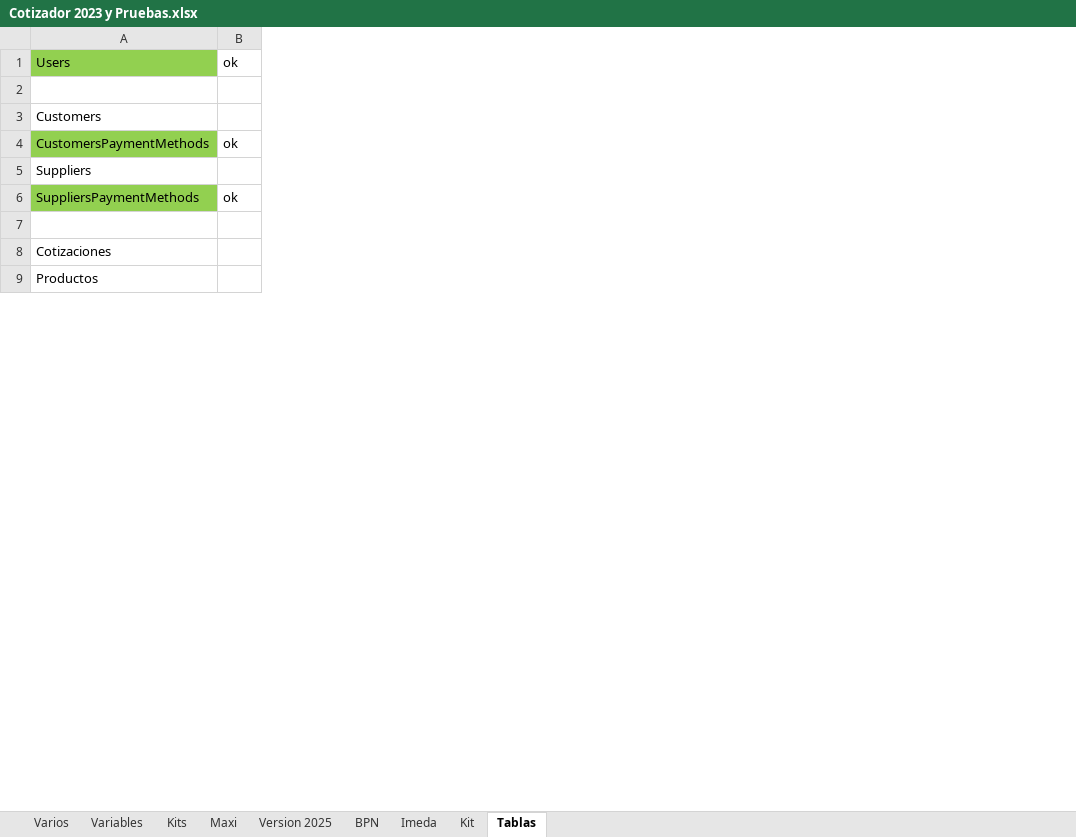
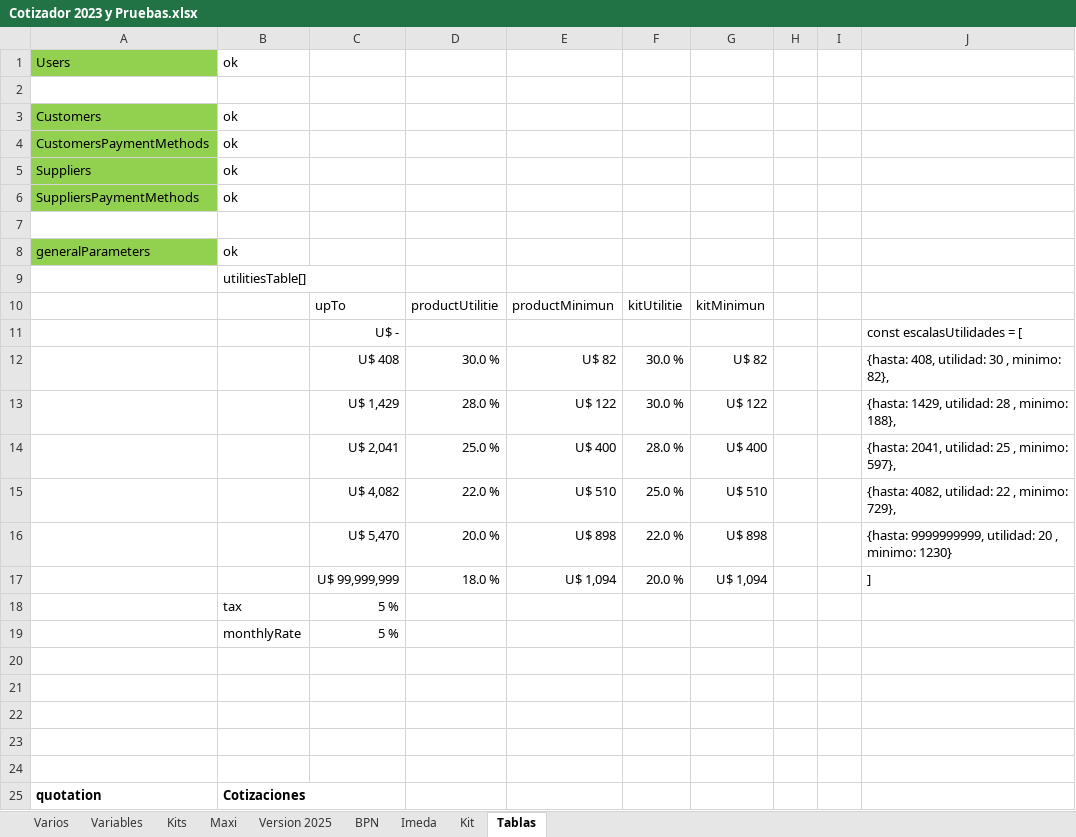
Before and after one commit to MaxiFabbri/cotizador-merch, an Excel workbook: Cotizador 2023 y Pruebas.xlsx, sheet Tablas, drawn as a sheet; only a part is shown; values as stored, in another font and other column widths than the file's, no borders; removed rows and columns are numbered as before the commit, all else as after; the diff covers the shown part only; the diff names each change by its address in the sheet, - before the commit and + after, or states it on an @@ line.

Commit message:
quotations and General parameters endpoints created

```diff
--- a/Cotizador 2023 y Pruebas.xlsx (sheet Tablas)
+++ b/Cotizador 2023 y Pruebas.xlsx (sheet Tablas)
-column B, rows 1-6: ok |  |  | ok |  | ok
+column B, rows 1-8: ok |  | ok | ok | ok | ok |  | ok; row 25: Cotizaciones
+column C, empty
+column D, empty
+column E, empty
+column F, empty
+column G, empty
+column H, empty
+column I, empty
+column J, empty
-A3 fill: none
+A3 fill: #92D050
-A5 fill: none
+A5 fill: #92D050
-A8: Cotizaciones
+A8: generalParameters
-A8 fill: none
+A8 fill: #92D050
+row 9:  | utilitiesTable[]
+row 10:  |  | upTo | productUtilitie | productMinimun | kitUtilitie | kitMinimun
+row 11:  |  | U$ - |  |  |  |  |  |  | const escalasUtilidades = [
+row 12:  |  | U$ 408 | 30.0 % | U$ 82 | 30.0 % | U$ 82 |  |  | {hasta: 408, utilidad: 30 , minimo: 82},
+row 13:  |  | U$ 1,429 | 28.0 % | U$ 122 | 30.0 % | U$ 122 |  |  | {hasta: 1429, utilidad: 28 , minimo: 188},
+row 14:  |  | U$ 2,041 | 25.0 % | U$ 400 | 28.0 % | U$ 400 |  |  | {hasta: 2041, utilidad: 25 , minimo: 597},
+row 15:  |  | U$ 4,082 | 22.0 % | U$ 510 | 25.0 % | U$ 510 |  |  | {hasta: 4082, utilidad: 22 , minimo: 729},
+row 16:  |  | U$ 5,470 | 20.0 % | U$ 898 | 22.0 % | U$ 898 |  |  | {hasta: 9999999999, utilidad: 20 , minimo: 1230}
+row 17:  |  | U$ 99,999,999 | 18.0 % | U$ 1,094 | 20.0 % | U$ 1,094 |  |  | ]
+row 18:  | tax | 5 %
+row 19:  | monthlyRate | 5 %
+row 20: (empty)
+row 21: (empty)
+row 22: (empty)
+row 23: (empty)
+row 24: (empty)
-A25: Productos
+A25: quotation
-A25 bold: off
+A25 bold: on
```
Also changed, not shown: 33 added rows, 1 edited cell and cell formats elsewhere in this sheet, 13 other files.
